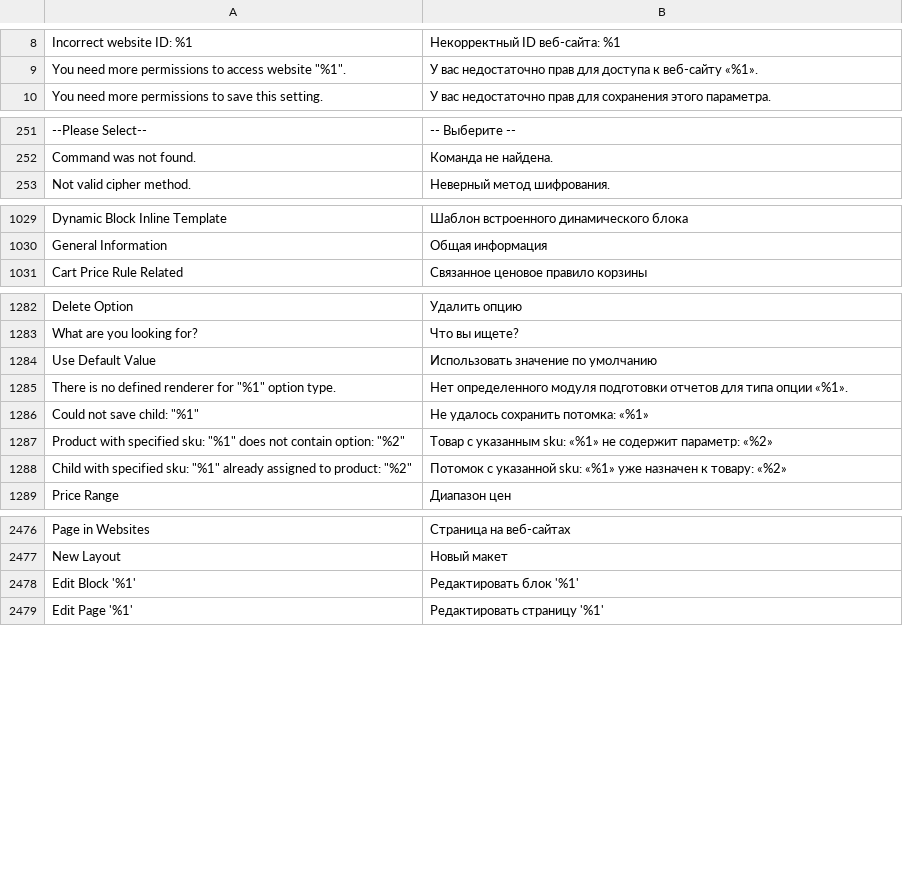
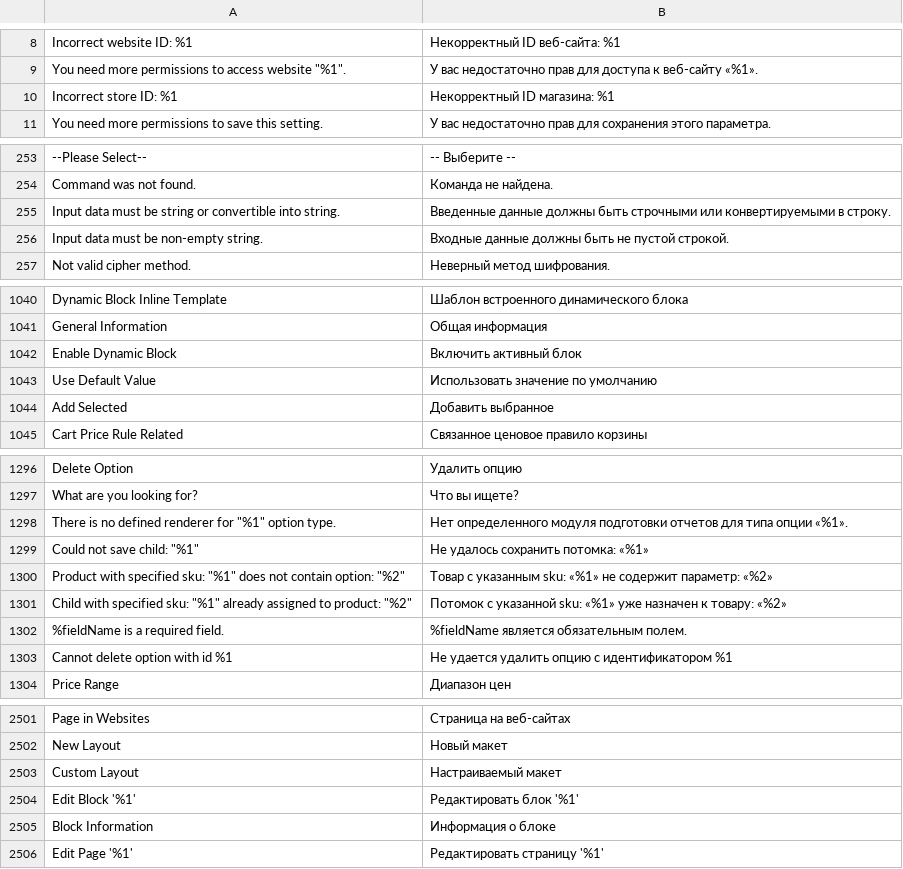
Before and after one commit to magento-l10n/language-ru_RU, a CSV file: ru_RU.csv, drawn as a sheet; only a part is shown, gaps mark what is left out; the diff covers the shown part only; the diff names each change by its address in the sheet, - before the commit and + after, or states it on an @@ line.

```diff
--- a/ru_RU.csv
+++ b/ru_RU.csv
+row 10: Incorrect store ID: %1 | Некорректный ID магазина: %1
+row 255: Input data must be string or convertible into string. | Введенные данные должны быть строчными или конвертируемыми в строку.
+row 256: Input data must be non-empty string. | Входные данные должны быть не пустой строкой.
+row 1042: Enable Dynamic Block | Включить активный блок
@@ row 1284 moved to row 1043: Use Default Value @@
@@ row 1741 moved to row 1044: Add Selected @@
@@ row 2698 moved to row 1302: %fieldName is a required field. @@
+row 1303: Cannot delete option with id %1 | Не удается удалить опцию с идентификатором %1
+row 2503: Custom Layout | Настраиваемый макет
+row 2505: Block Information | Информация о блоке
```
Also changed, not shown: 21 added rows, 3 moved rows and 4 edited cells elsewhere in this file, 1 other file.
